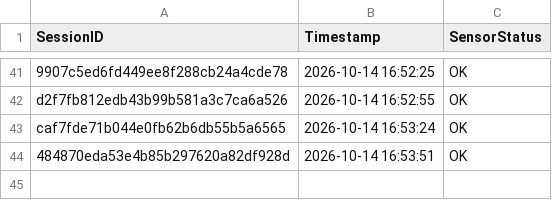
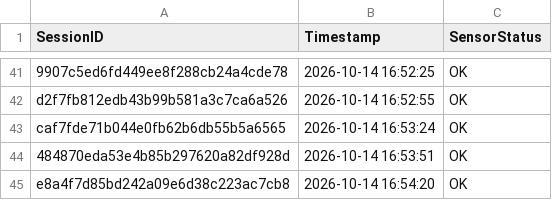
Before and after one commit to brunnojob/hardware-firmware-inventory-bridge, a CSV file: data_feed_telemetry.csv, drawn as a sheet; only a part is shown, gaps mark what is left out; the diff names each change by its address in the sheet, - before the commit and + after, or states it on an @@ line.

Commit message:
﻿chore(telemetry): update sensor readings log e8a4f7d85bd242a09e6d38c223ac7cb8
Simulated telemetry ping for IoT data ingestion test.

Co-authored-by: brunnojob <contato@brunnodev.store>

```diff
--- a/data_feed_telemetry.csv
+++ b/data_feed_telemetry.csv
+row 45: e8a4f7d85bd242a09e6d38c223ac7cb8 | 2026-10-14 16:54:20 | OK
```
